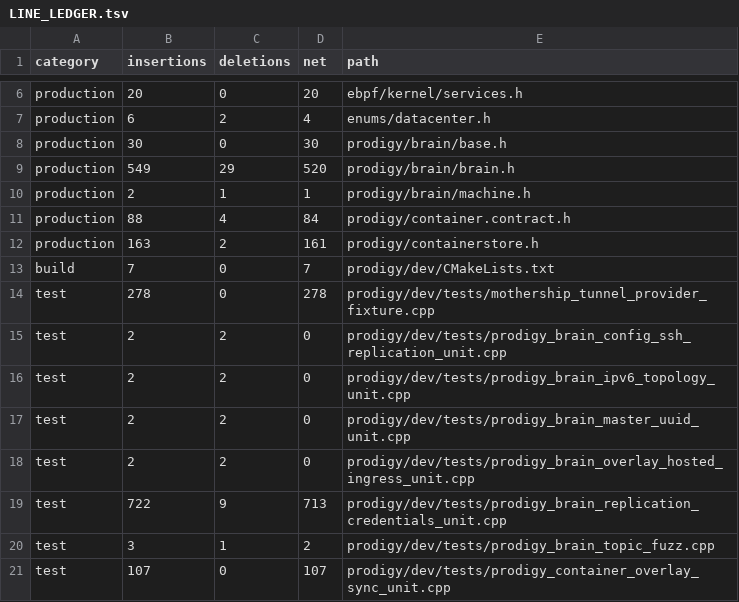
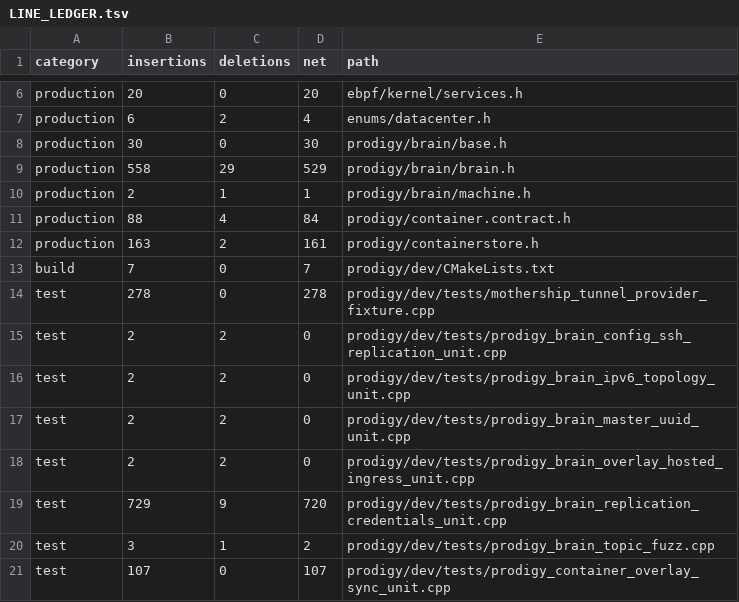
Before and after one commit to victorstewart/prodigy, a TSV file: prodigy/docs/tunnel-provider-refactor/LINE_LEDGER.tsv, drawn as a sheet; only a part is shown, gaps mark what is left out.

Commit message:
Age tunnel provider session health
Record the last authenticated tunnel control session and demote healthy providers back to awaitingSession after a bounded TTL.

Keep the running-provider path artifact-free while proving health is no longer latched by one historical session.

```diff
--- a/prodigy/docs/tunnel-provider-refactor/LINE_LEDGER.tsv
+++ b/prodigy/docs/tunnel-provider-refactor/LINE_LEDGER.tsv
@@ -8,3 +8,3 @@ production	6	2	4	enums/datacenter.h
 production	30	0	30	prodigy/brain/base.h
-production	549	29	520	prodigy/brain/brain.h
+production	558	29	529	prodigy/brain/brain.h
 production	2	1	1	prodigy/brain/machine.h
@@ -18,3 +18,3 @@ test	2	2	0	prodigy/dev/tests/prodigy_brain_master_uuid_unit.cpp
 test	2	2	0	prodigy/dev/tests/prodigy_brain_overlay_hosted_ingress_unit.cpp
-test	722	9	713	prodigy/dev/tests/prodigy_brain_replication_credentials_unit.cpp
+test	729	9	720	prodigy/dev/tests/prodigy_brain_replication_credentials_unit.cpp
 test	3	1	2	prodigy/dev/tests/prodigy_brain_topic_fuzz.cpp
```
Also changed, not shown: 4 other files.
